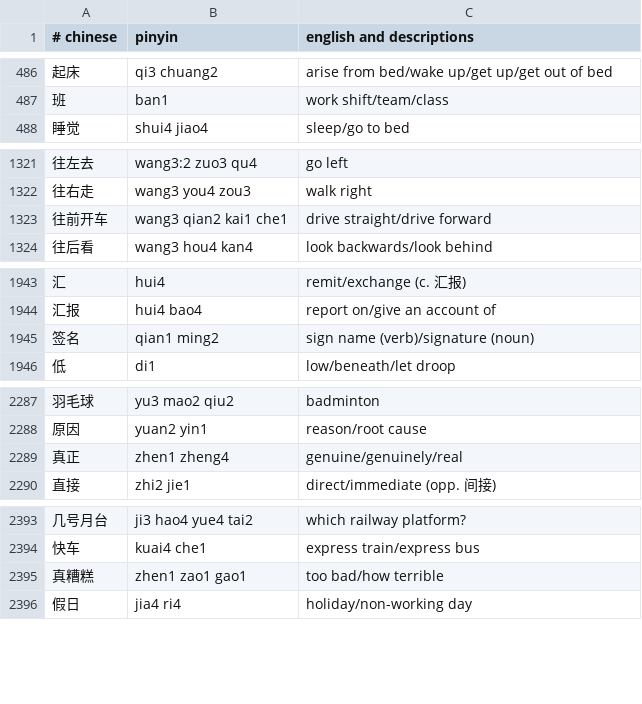
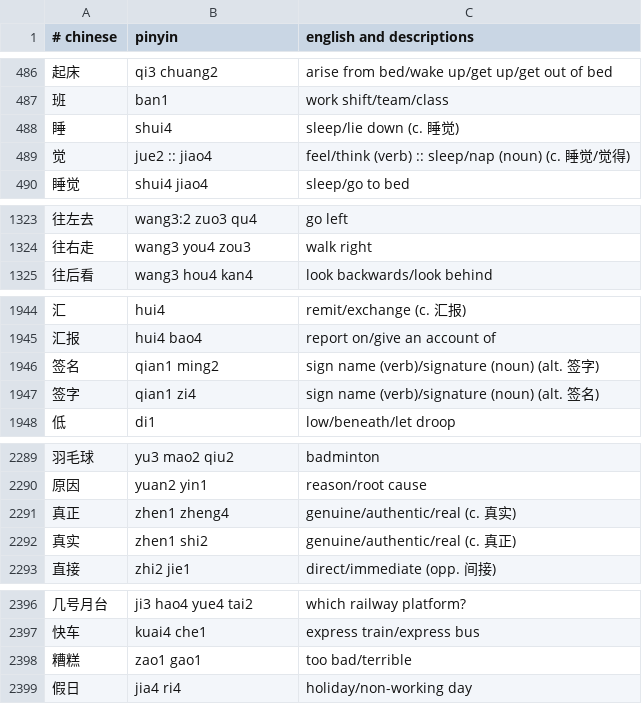
Before and after one commit to nickrusso42518/zhong, a CSV file: inputs/default.csv, drawn as a sheet; only a part is shown, gaps mark what is left out; the diff covers the shown part only.

```diff
--- a/inputs/default.csv
+++ b/inputs/default.csv
@@ -487,2 +487,4 @@
 班,ban1,work shift/team/class
+睡,shui4,sleep/lie down (c. 睡觉)
+觉,jue2 :: jiao4,feel/think (verb) :: sleep/nap (noun) (c. 睡觉/觉得)
 睡觉,shui4 jiao4,sleep/go to bed
@@ -1322,3 +1324,2 @@
 往右走,wang3 you4 zou3,walk right
-往前开车,wang3 qian2 kai1 che1,drive straight/drive forward
 往后看,wang3 hou4 kan4,look backwards/look behind
@@ -1944,3 +1945,4 @@
 汇报,hui4 bao4,report on/give an account of
-签名,qian1 ming2,sign name (verb)/signature (noun)
+签名,qian1 ming2,sign name (verb)/signature (noun) (alt. 签字)
+签字,qian1 zi4,sign name (verb)/signature (noun) (alt. 签名)
 低,di1,low/beneath/let droop
@@ -2288,3 +2290,4 @@
 原因,yuan2 yin1,reason/root cause
-真正,zhen1 zheng4,genuine/genuinely/real
+真正,zhen1 zheng4,genuine/authentic/real (c. 真实)
+真实,zhen1 shi2,genuine/authentic/real (c. 真正)
 直接,zhi2 jie1,direct/immediate (opp. 间接)
@@ -2394,3 +2397,3 @@
 快车,kuai4 che1,express train/express bus
-真糟糕,zhen1 zao1 gao1,too bad/how terrible
+糟糕,zao1 gao1,too bad/terrible
 假日,jia4 ri4,holiday/non-working day
```
Also changed, not shown: 30 added rows and 4 edited cells elsewhere in this file.
